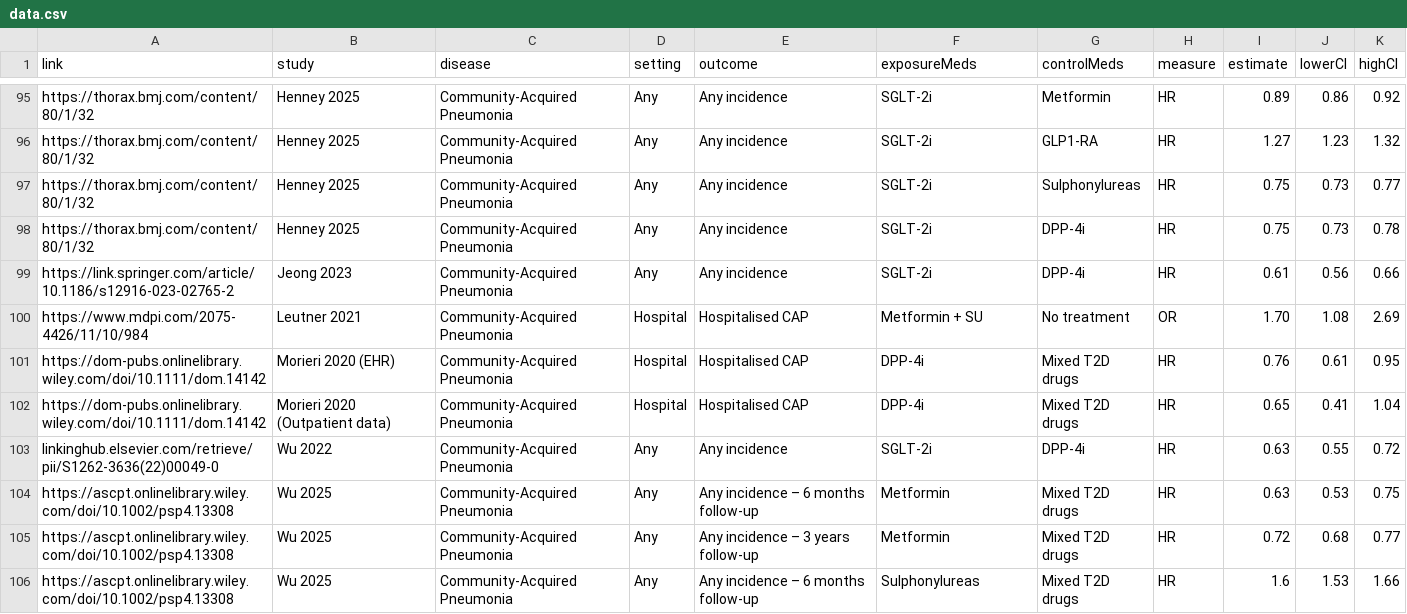
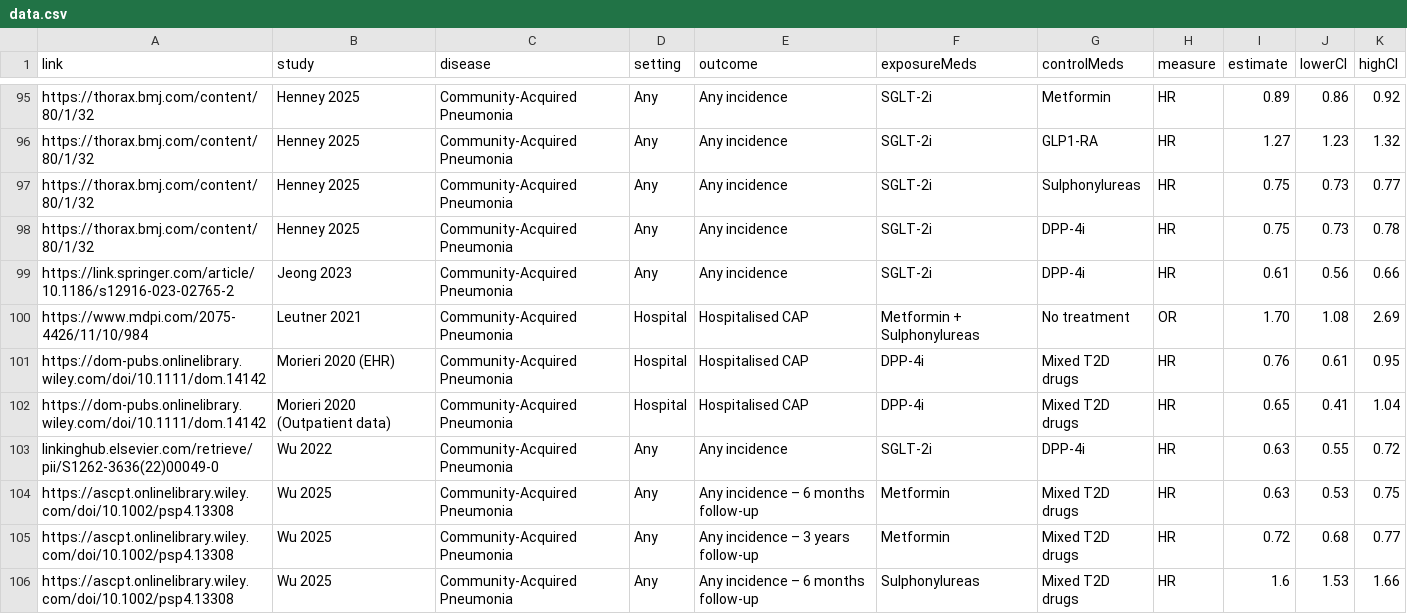
Before and after one commit to BoheeLEE/lungdisease_dashboard, a CSV file: data/data.csv, drawn as a sheet; only a part is shown, gaps mark what is left out.

Commit message:
Update data.csv

```diff
--- a/data/data.csv
+++ b/data/data.csv
@@ -99,3 +99,3 @@ https://thorax.bmj.com/content/80/1/32,Henney 2025 ,Community-Acquired Pneumonia
 https://link.springer.com/article/10.1186/s12916-023-02765-2,Jeong 2023 ,Community-Acquired Pneumonia,Any,Any incidence,SGLT-2i,DPP-4i,HR,0.61,0.56,0.66
-https://www.mdpi.com/2075-4426/11/10/984,Leutner 2021,Community-Acquired Pneumonia,Hospital,Hospitalised CAP,Metformin + SU,No treatment,OR,1.70,1.08,2.69
+https://www.mdpi.com/2075-4426/11/10/984,Leutner 2021,Community-Acquired Pneumonia,Hospital,Hospitalised CAP,Metformin + Sulphonylureas,No treatment,OR,1.70,1.08,2.69
 https://dom-pubs.onlinelibrary.wiley.com/doi/10.1111/dom.14142,Morieri 2020 (EHR) ,Community-Acquired Pneumonia,Hospital,Hospitalised CAP,DPP-4i,Mixed T2D drugs,HR,0.76,0.61,0.95
```
